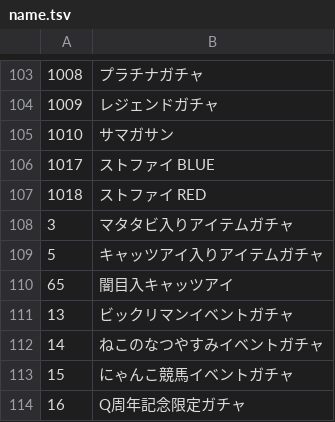
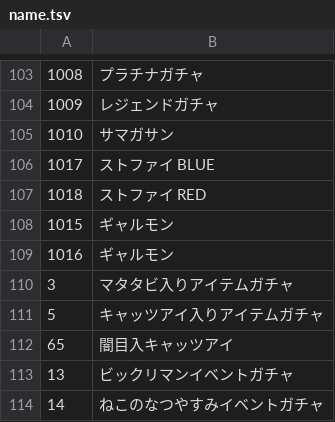
Before and after one commit to Shibanban2/bc-event, a TSV file: name.tsv, drawn as a sheet; only a part is shown, gaps mark what is left out; the shorter side is filled out with more unchanged rows.

Commit message:
name.tsv を更新

```diff
--- a/name.tsv
+++ b/name.tsv
@@ -107,2 +107,4 @@
 1018	ストファイ RED
+1015	ギャルモン
+1016	ギャルモン
 3	マタタビ入りアイテムガチャ
```
